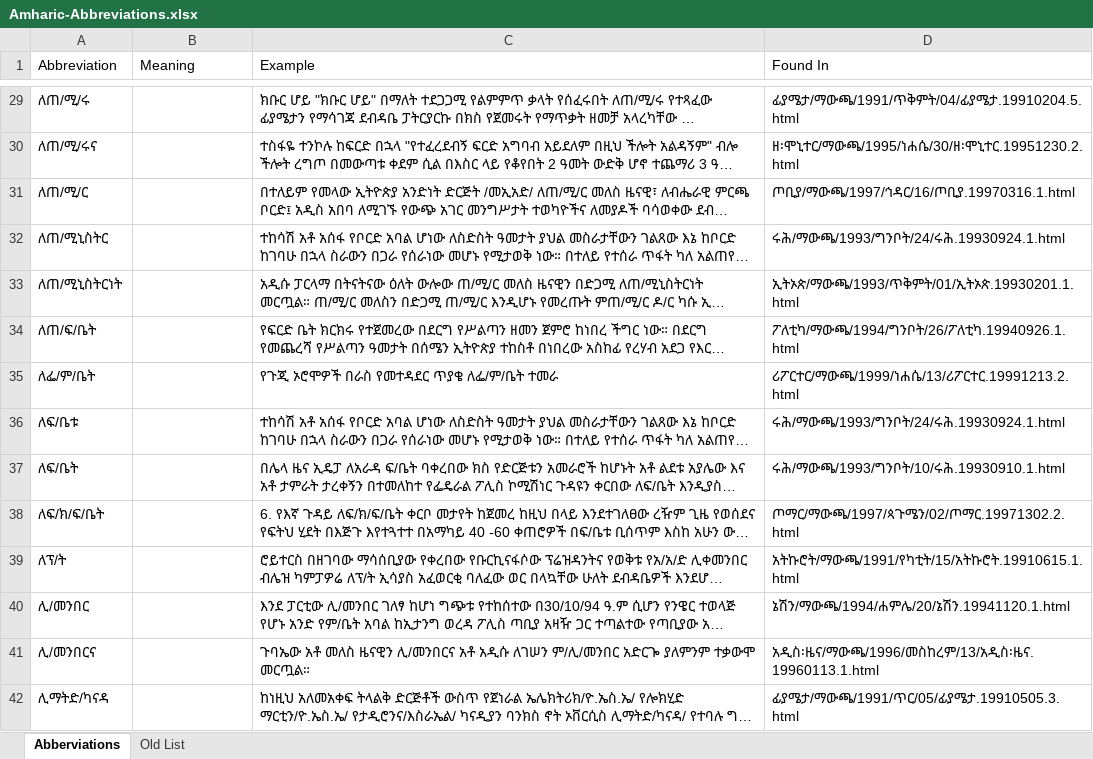
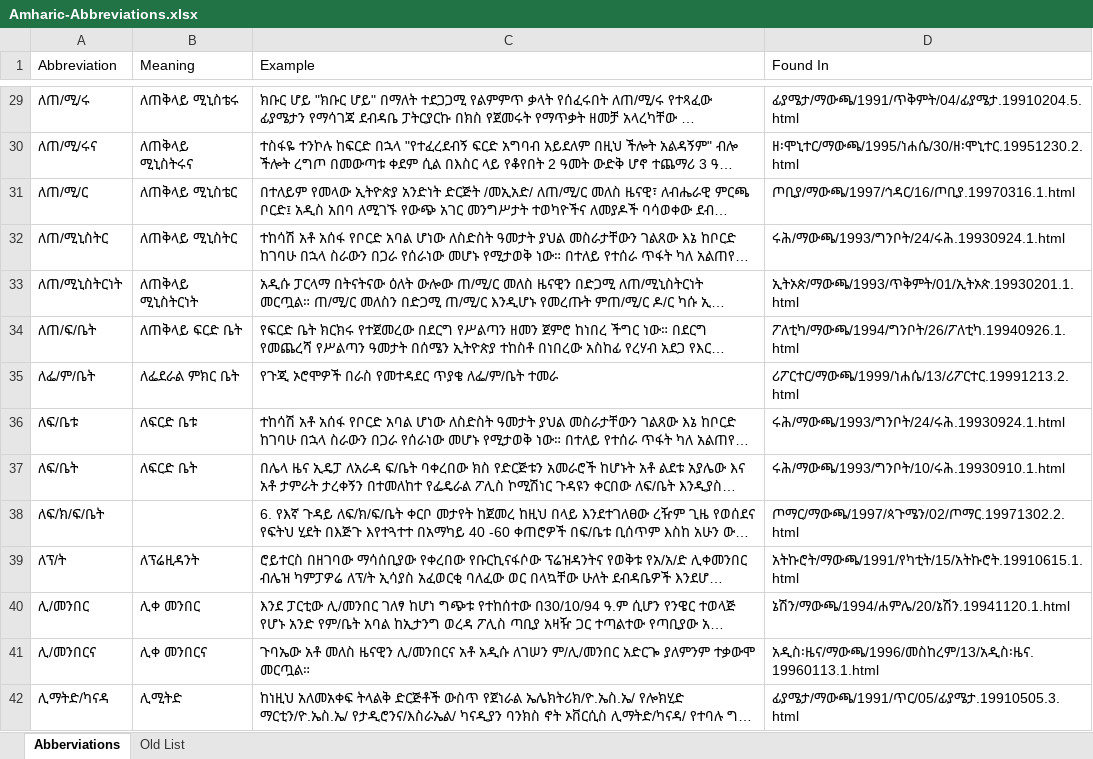
Before and after one commit to geezorg/data, an Excel workbook: amharic/abbreviations/Amharic-Abbreviations.xlsx, sheet Abberviations, drawn as a sheet; only a part is shown, gaps mark what is left out; long unchanged cells end in …; values as stored, in another font and other column widths than the file's, no cell formats; the diff covers the shown part only; the diff names each change by its address in the sheet, - before the commit and + after, or states it on an @@ line.

```diff
--- a/amharic/abbreviations/Amharic-Abbreviations.xlsx (sheet Abberviations)
+++ b/amharic/abbreviations/Amharic-Abbreviations.xlsx (sheet Abberviations)
-B29 (Meaning): (empty)
+B29 (Meaning): ለጠቅላይ ሚኒስቴሩ
-B30 (Meaning): (empty)
+B30 (Meaning): ለጠቅላይ ሚኒስትሩና
-B31 (Meaning): (empty)
+B31 (Meaning): ለጠቅላይ ሚኒስቴር
-B32 (Meaning): (empty)
+B32 (Meaning): ለጠቅላይ ሚኒስትር
-B33 (Meaning): (empty)
+B33 (Meaning): ለጠቅላይ ሚኒስትርነት
-B34 (Meaning): (empty)
+B34 (Meaning): ለጠቅላይ ፍርድ ቤት
-B35 (Meaning): (empty)
+B35 (Meaning): ለፌደራል ምክር ቤት
-B36 (Meaning): (empty)
+B36 (Meaning): ለፍርድ ቤቱ
-B37 (Meaning): (empty)
+B37 (Meaning): ለፍርድ ቤት
-B39 (Meaning): (empty)
+B39 (Meaning): ለፕሬዚዳንት
-B40 (Meaning): (empty)
+B40 (Meaning): ሊቀ መንበር
-B41 (Meaning): (empty)
+B41 (Meaning): ሊቀ መንበርና
-B42 (Meaning): (empty)
+B42 (Meaning): ሊሚትድ
```
Also changed, not shown: 571 edited cells elsewhere in this sheet, cell formats.
